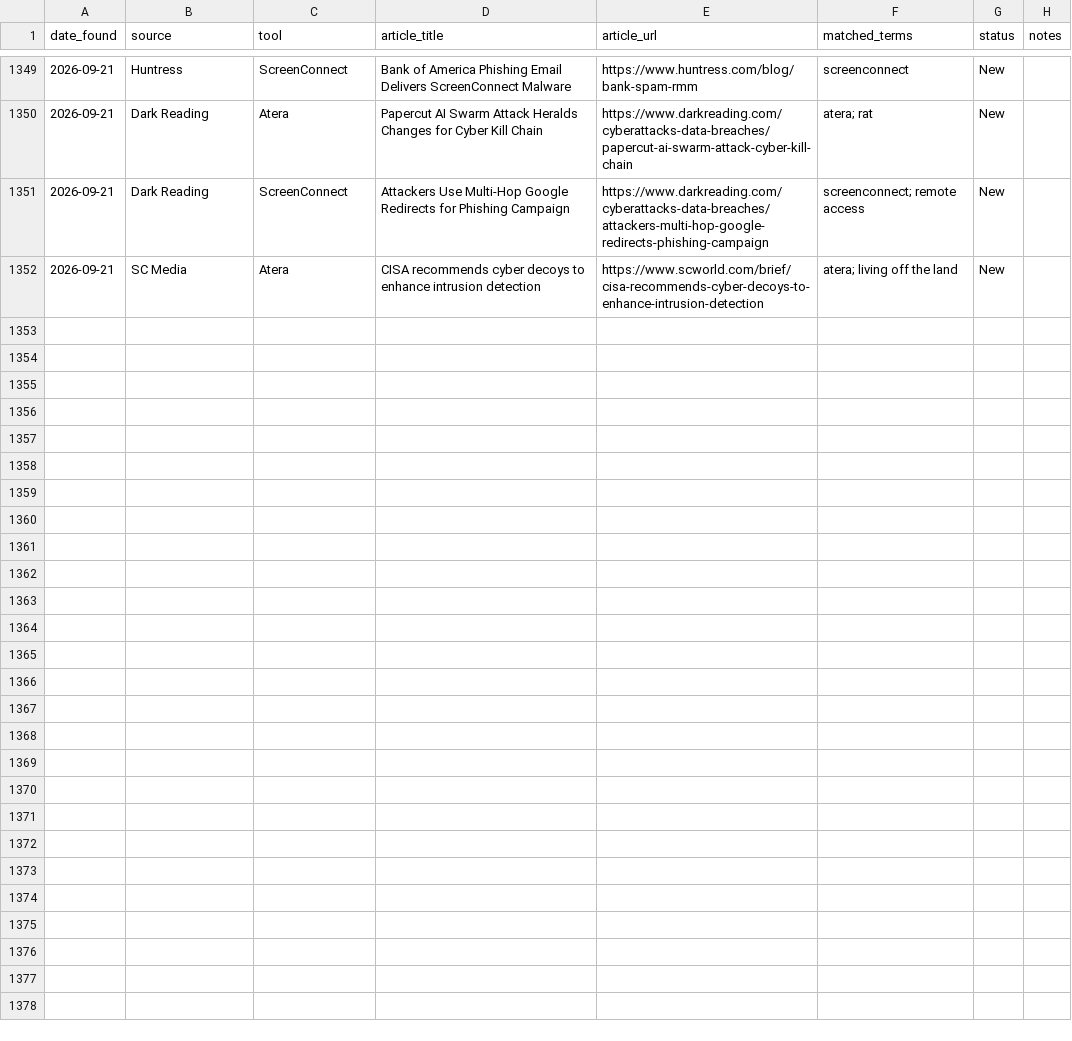
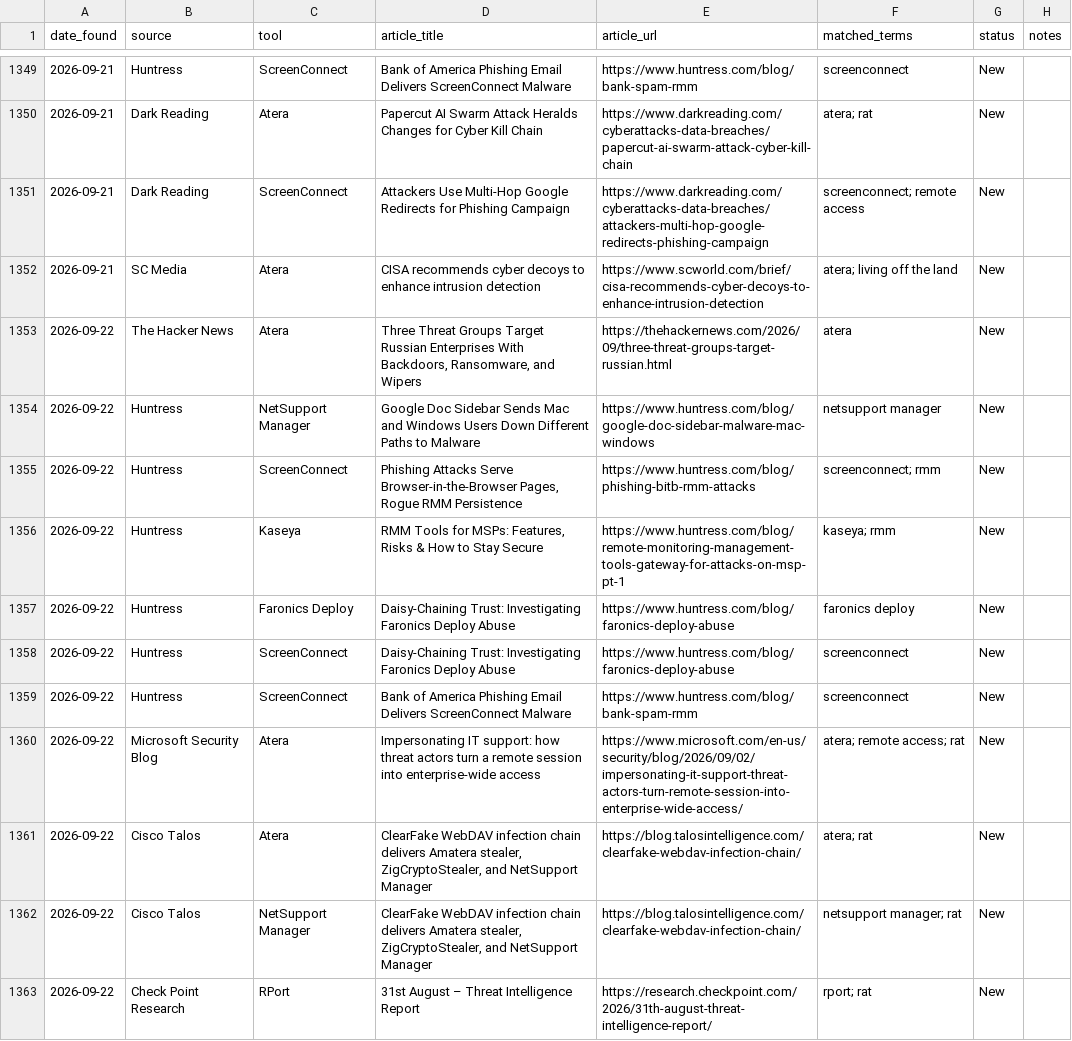
Before and after one commit to Threat-Hunting-Journal/RMM-Tool-Tracking, a CSV file: docs/findings.csv, drawn as a sheet; only a part is shown, gaps mark what is left out; the diff covers the shown part only.

```diff
--- a/docs/findings.csv
+++ b/docs/findings.csv
@@ -1352 +1352,12 @@ date_found,source,tool,article_title,article_url,matched_terms,status,notes
 2026-09-21,SC Media,Atera,CISA recommends cyber decoys to enhance intrusion detection,https://www.scworld.com/brief/cisa-recommends-cyber-decoys-to-enhance-intrusion-detection,atera; living off the land,New,
+2026-09-22,The Hacker News,Atera,"Three Threat Groups Target Russian Enterprises With Backdoors, Ransomware, and Wipers",https://thehackernews.com/2026/09/three-threat-groups-target-russian.html,atera,New,
+2026-09-22,Huntress,NetSupport Manager,Google Doc Sidebar Sends Mac and Windows Users Down Different Paths to Malware,https://www.huntress.com/blog/google-doc-sidebar-malware-mac-windows,netsupport manager,New,
+2026-09-22,Huntress,ScreenConnect,"Phishing Attacks Serve Browser-in-the-Browser Pages, Rogue RMM Persistence",https://www.huntress.com/blog/phishing-bitb-rmm-attacks,screenconnect; rmm,New,
+2026-09-22,Huntress,Kaseya,"RMM Tools for MSPs: Features, Risks & How to Stay Secure",https://www.huntress.com/blog/remote-monitoring-management-tools-gateway-for-attacks-on-msp-pt-1,kaseya; rmm,New,
+2026-09-22,Huntress,Faronics Deploy,Daisy-Chaining Trust: Investigating Faronics Deploy Abuse,https://www.huntress.com/blog/faronics-deploy-abuse,faronics deploy,New,
+2026-09-22,Huntress,ScreenConnect,Daisy-Chaining Trust: Investigating Faronics Deploy Abuse,https://www.huntress.com/blog/faronics-deploy-abuse,screenconnect,New,
+2026-09-22,Huntress,ScreenConnect,Bank of America Phishing Email Delivers ScreenConnect Malware,https://www.huntress.com/blog/bank-spam-rmm,screenconnect,New,
+2026-09-22,Microsoft Security Blog,Atera,Impersonating IT support: how threat actors turn a remote session into enterprise-wide access,https://www.microsoft.com/en-us/security/blog/2026/09/02/impersonating-it-support-threat-actors-turn-remote-session-into-enterprise-wide-access/,atera; remote access; rat,New,
+2026-09-22,Cisco Talos,Atera,"ClearFake WebDAV infection chain delivers Amatera stealer, ZigCryptoStealer, and NetSupport Manager",https://blog.talosintelligence.com/clearfake-webdav-infection-chain/,atera; rat,New,
+2026-09-22,Cisco Talos,NetSupport Manager,"ClearFake WebDAV infection chain delivers Amatera stealer, ZigCryptoStealer, and NetSupport Manager",https://blog.talosintelligence.com/clearfake-webdav-infection-chain/,netsupport manager; rat,New,
+2026-09-22,Check Point Research,RPort,31st August – Threat Intelligence Report,https://research.checkpoint.com/2026/31th-august-threat-intelligence-report/,rport; rat,New,
```
Also changed, not shown: 11 added rows elsewhere in this file, docs/tool_summary.csv, findings.csv, 1 other file.
